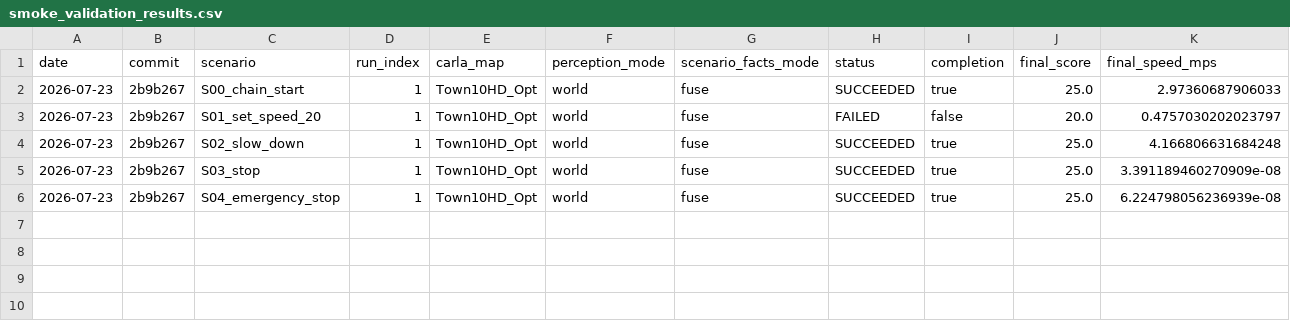
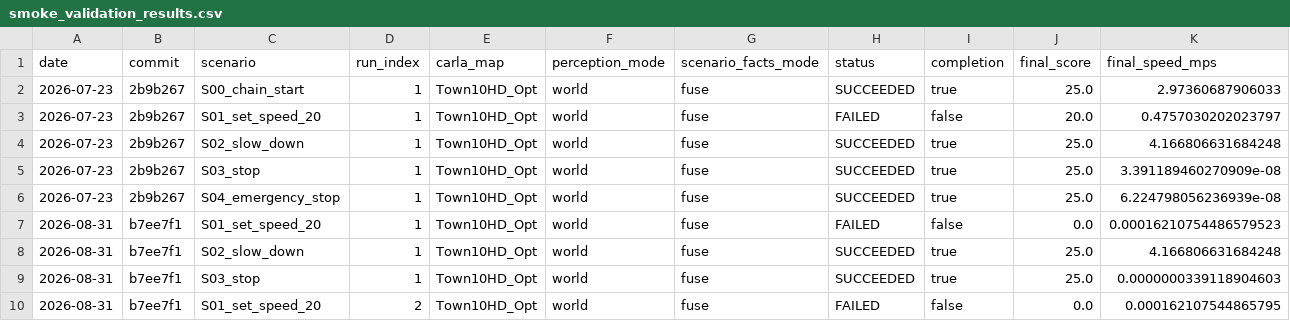
Before and after one commit to oOxixi/carla_driving, a CSV file: car_control_B/validation/smoke_validation_results.csv, drawn as a sheet; only a part is shown; rows hold the shown columns only; the diff names each change by its address in the sheet, - before the commit and + after, or states it on an @@ line.

```diff
--- a/car_control_B/validation/smoke_validation_results.csv
+++ b/car_control_B/validation/smoke_validation_results.csv
+row 7: 2026-08-31 | b7ee7f1 | S01_set_speed_20 | 1 | Town10HD_Opt | world | fuse | FAILED | false | 0.0 | 0.00016210754486579523
+row 8: 2026-08-31 | b7ee7f1 | S02_slow_down | 1 | Town10HD_Opt | world | fuse | SUCCEEDED | true | 25.0 | 4.166806631684248
+row 9: 2026-08-31 | b7ee7f1 | S03_stop | 1 | Town10HD_Opt | world | fuse | SUCCEEDED | true | 25.0 | 0.0000000339118904603
+row 10: 2026-08-31 | b7ee7f1 | S01_set_speed_20 | 2 | Town10HD_Opt | world | fuse | FAILED | false | 0.0 | 0.000162107544865795
```
Also changed, not shown: car_control_B/validation/lateral_validation_results.csv, 1 other file.
